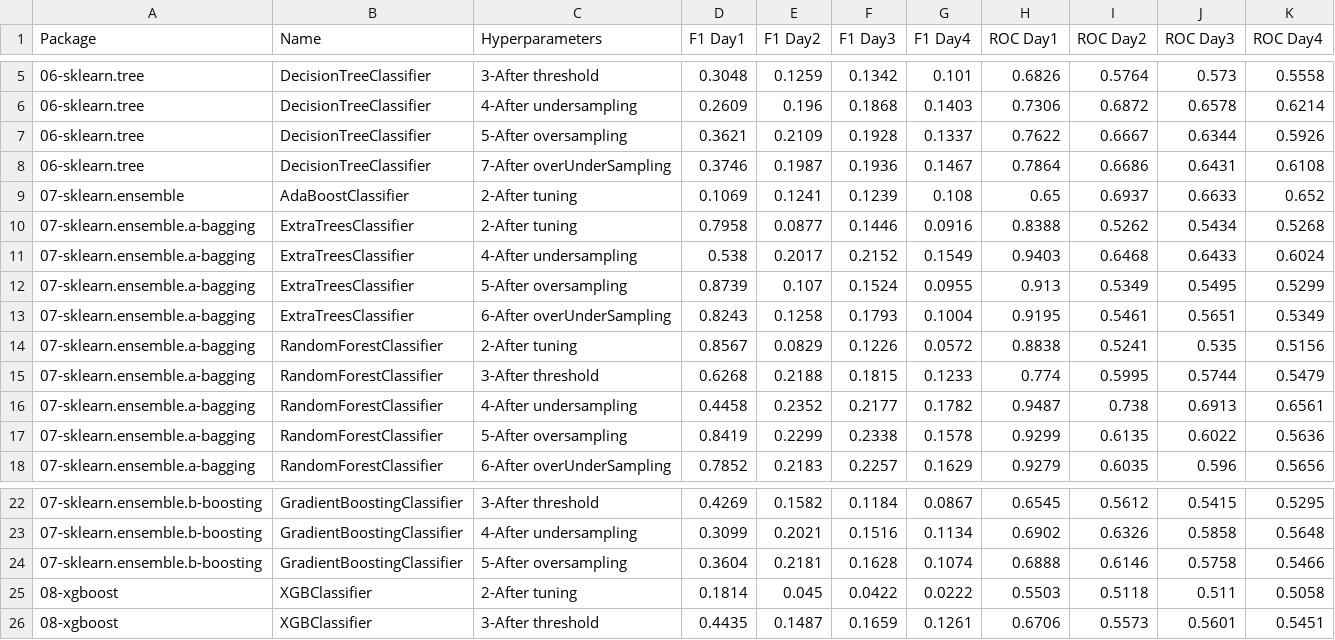
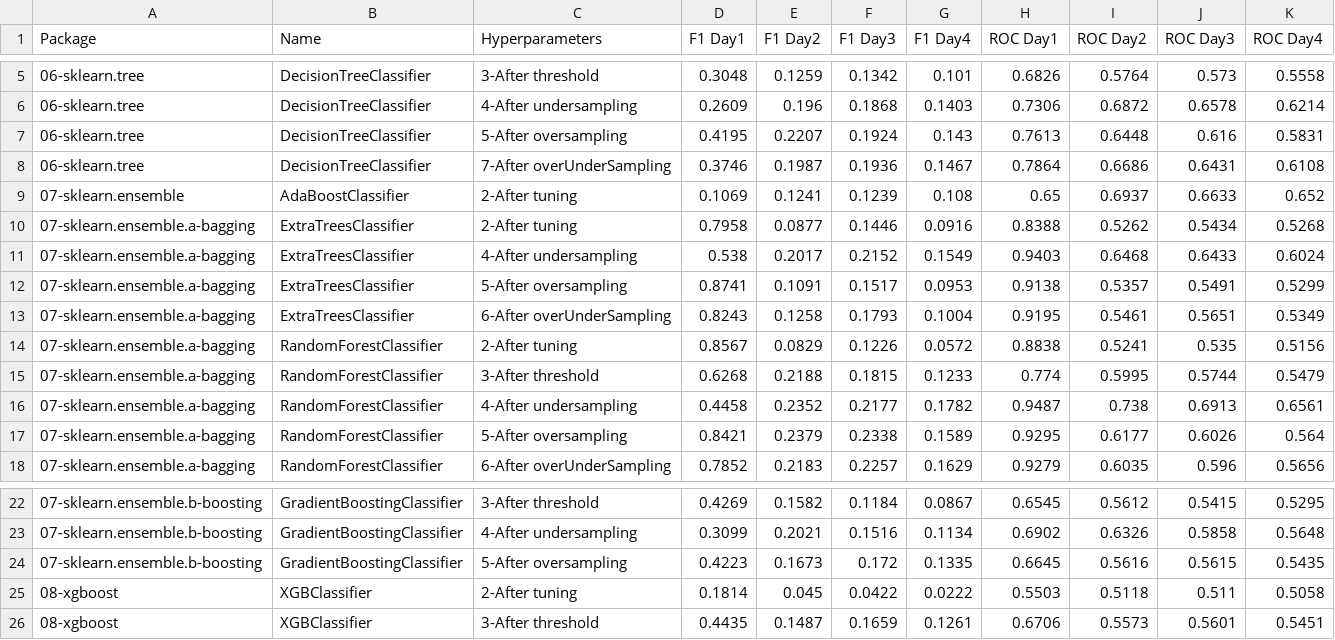
Before and after one commit to franck-benault/creditCardFraudDetection, a CSV file: data/results/performanceNextDays.csv, drawn as a sheet; only a part is shown, gaps mark what is left out.

Commit message:
[Sampling] refactor oversampling

```diff
--- a/data/results/performanceNextDays.csv
+++ b/data/results/performanceNextDays.csv
@@ -6,3 +6,3 @@ Package,Name,Hyperparameters,F1 Day1,F1 Day2,F1 Day3,F1 Day4,ROC Day1,ROC Day2,R
 06-sklearn.tree,DecisionTreeClassifier,4-After undersampling,0.2609,0.196,0.1868,0.1403,0.7306,0.6872,0.6578,0.6214
-06-sklearn.tree,DecisionTreeClassifier,5-After oversampling,0.3621,0.2109,0.1928,0.1337,0.7622,0.6667,0.6344,0.5926
+06-sklearn.tree,DecisionTreeClassifier,5-After oversampling,0.4195,0.2207,0.1924,0.143,0.7613,0.6448,0.616,0.5831
 06-sklearn.tree,DecisionTreeClassifier,7-After overUnderSampling,0.3746,0.1987,0.1936,0.1467,0.7864,0.6686,0.6431,0.6108
@@ -11,3 +11,3 @@ Package,Name,Hyperparameters,F1 Day1,F1 Day2,F1 Day3,F1 Day4,ROC Day1,ROC Day2,R
 07-sklearn.ensemble.a-bagging,ExtraTreesClassifier,4-After undersampling,0.538,0.2017,0.2152,0.1549,0.9403,0.6468,0.6433,0.6024
-07-sklearn.ensemble.a-bagging,ExtraTreesClassifier,5-After oversampling,0.8739,0.107,0.1524,0.0955,0.913,0.5349,0.5495,0.5299
+07-sklearn.ensemble.a-bagging,ExtraTreesClassifier,5-After oversampling,0.8741,0.1091,0.1517,0.0953,0.9138,0.5357,0.5491,0.5299
 07-sklearn.ensemble.a-bagging,ExtraTreesClassifier,6-After overUnderSampling,0.8243,0.1258,0.1793,0.1004,0.9195,0.5461,0.5651,0.5349
@@ -16,3 +16,3 @@ Package,Name,Hyperparameters,F1 Day1,F1 Day2,F1 Day3,F1 Day4,ROC Day1,ROC Day2,R
 07-sklearn.ensemble.a-bagging,RandomForestClassifier,4-After undersampling,0.4458,0.2352,0.2177,0.1782,0.9487,0.738,0.6913,0.6561
-07-sklearn.ensemble.a-bagging,RandomForestClassifier,5-After oversampling,0.8419,0.2299,0.2338,0.1578,0.9299,0.6135,0.6022,0.5636
+07-sklearn.ensemble.a-bagging,RandomForestClassifier,5-After oversampling,0.8421,0.2379,0.2338,0.1589,0.9295,0.6177,0.6026,0.564
 07-sklearn.ensemble.a-bagging,RandomForestClassifier,6-After overUnderSampling,0.7852,0.2183,0.2257,0.1629,0.9279,0.6035,0.596,0.5656
@@ -23,3 +23,3 @@ Package,Name,Hyperparameters,F1 Day1,F1 Day2,F1 Day3,F1 Day4,ROC Day1,ROC Day2,R
 07-sklearn.ensemble.b-boosting,GradientBoostingClassifier,4-After undersampling,0.3099,0.2021,0.1516,0.1134,0.6902,0.6326,0.5858,0.5648
-07-sklearn.ensemble.b-boosting,GradientBoostingClassifier,5-After oversampling,0.3604,0.2181,0.1628,0.1074,0.6888,0.6146,0.5758,0.5466
+07-sklearn.ensemble.b-boosting,GradientBoostingClassifier,5-After oversampling,0.4223,0.1673,0.172,0.1335,0.6645,0.5616,0.5615,0.5435
 08-xgboost,XGBClassifier,2-After tuning,0.1814,0.045,0.0422,0.0222,0.5503,0.5118,0.511,0.5058
```
Also changed, not shown: 5 other files.
